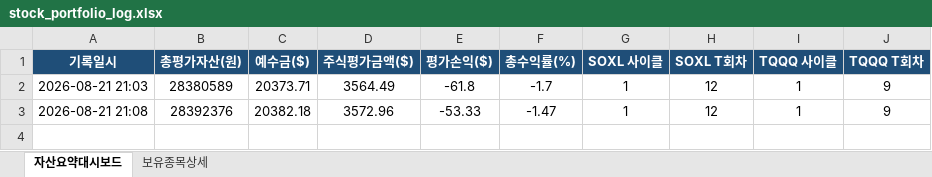
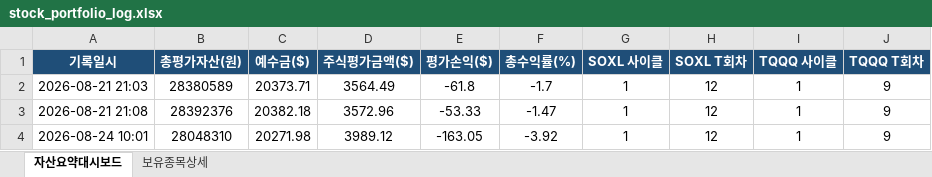
Before and after one commit to omhdydy-source/stock, an Excel workbook: stock_portfolio_log.xlsx, sheet 자산요약대시보드, drawn as a sheet; values as stored, in another font and other column widths than the file's, no borders; charts and pictures not drawn; the diff names each change by its address in the sheet, - before the commit and + after, or states it on an @@ line.

```diff
--- a/stock_portfolio_log.xlsx (sheet 자산요약대시보드)
+++ b/stock_portfolio_log.xlsx (sheet 자산요약대시보드)
+row 4: 2026-08-24 10:01 | 28048310 | 20271.98 | 3989.12 | -163.05 | -3.92 | 1 | 12 | 1 | 9
```
Also changed, not shown: sheet 보유종목상세, charts or pictures, 1 other file.
